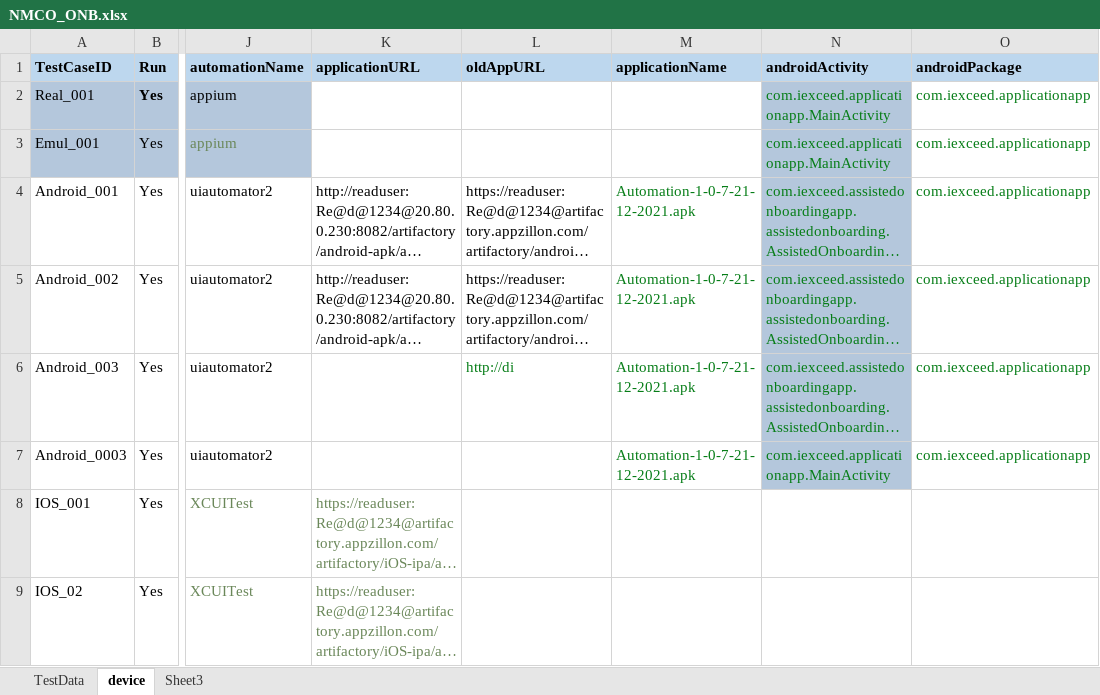
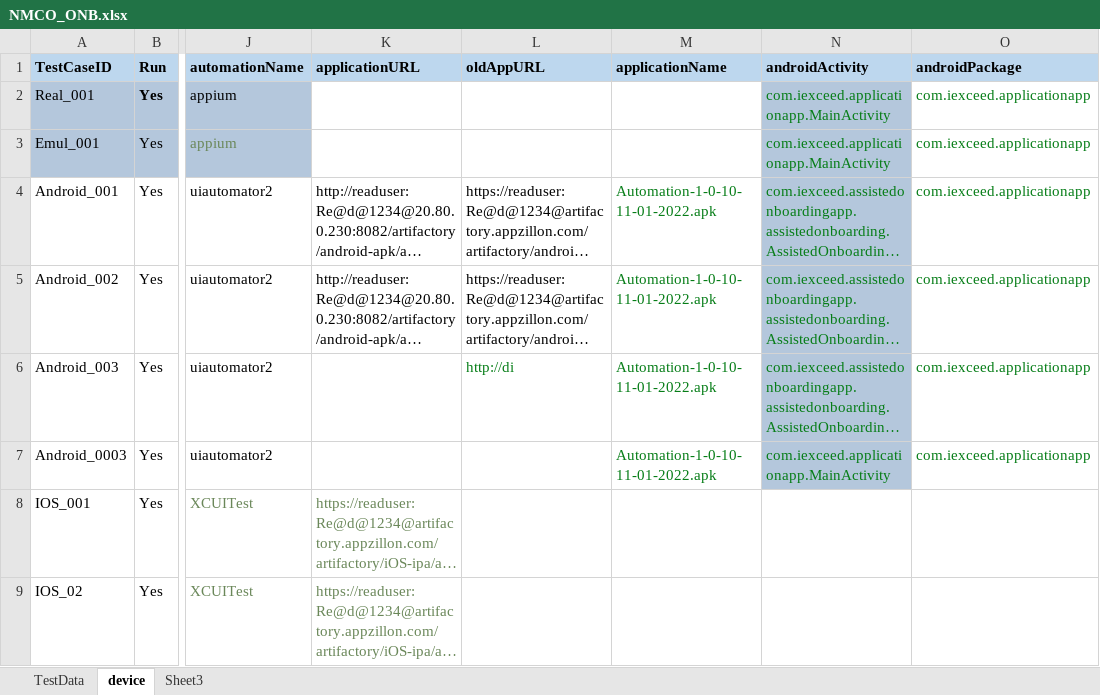
Before and after one commit to ganezz/native-mobile-corporate-onboarding, an Excel workbook: ${project.build.directory}/test-classes/DataSet/NMCO_ONB.xlsx, sheet device, drawn as a sheet; only a part is shown, gaps mark what is left out; long unchanged cells end in …; values as stored, in another font and other column widths than the file's, no borders; the diff names each change by its address in the sheet, - before the commit and + after, or states it on an @@ line.

```diff
--- a/${project.build.directory}/test-classes/DataSet/NMCO_ONB.xlsx (sheet device)
+++ b/${project.build.directory}/test-classes/DataSet/NMCO_ONB.xlsx (sheet device)
-M4:M7 (applicationName): Automation-1-0-7-21-12-2021.apk
+M4:M7 (applicationName): Automation-1-0-10-11-01-2022.apk
```
Also changed, not shown: sheet TestData, 17 other files.
